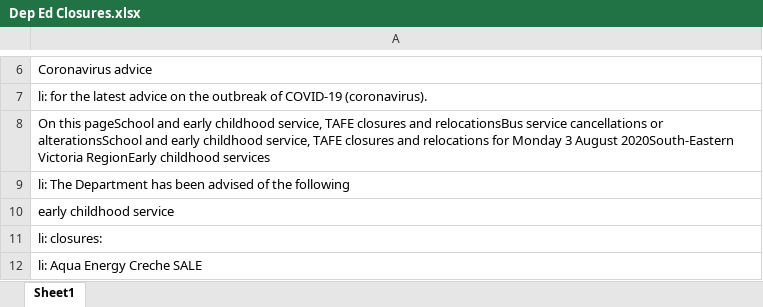
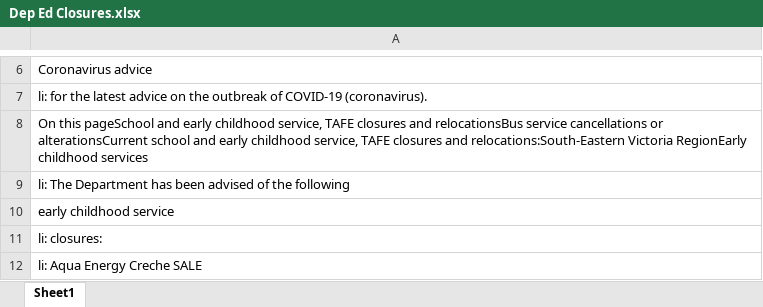
Before and after one commit to Mike-Honey/covid-19-vic-au, an Excel workbook: Dep Ed Closures.xlsx, sheet Sheet1, drawn as a sheet; only a part is shown, gaps mark what is left out; values as stored, in another font and other column widths than the file's, no borders; the diff names each change by its address in the sheet, - before the commit and + after, or states it on an @@ line.

```diff
--- a/Dep Ed Closures.xlsx (sheet Sheet1)
+++ b/Dep Ed Closures.xlsx (sheet Sheet1)
-A8: …cancellations or alterationsSchool and early childhood service, TAFE closures and relocations for Monday 3 August 2020South-Eastern Victoria RegionEarly…
+A8: …cancellations or alterationsCurrent school and early childhood service, TAFE closures and relocations:South-Eastern Victoria RegionEarly…
```
Also changed, not shown: Coronavirus COVID-19 - VIC AU Exposure sites LGA.xlsx, Coronavirus COVID-19 - VIC AU Exposure sites.xlsx, 1 other file.
